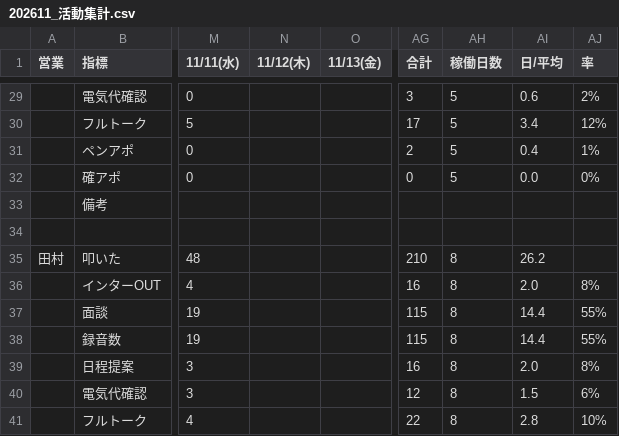
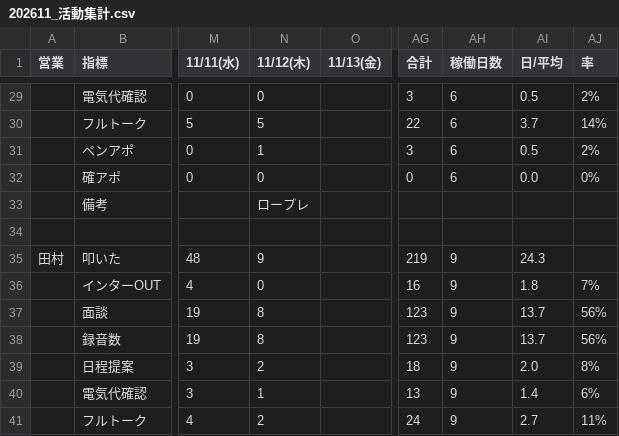
Before and after one commit to shuhei-mori/eiko-report, a CSV file: 202611_活動集計.csv, drawn as a sheet; only a part is shown, gaps mark what is left out; the diff covers the shown part only; the diff names each change by its address in the sheet, - before the commit and + after, or states it on an @@ line.

```diff
--- a/202611_活動集計.csv
+++ b/202611_活動集計.csv
-N29 (11/12(木)): (empty)
+N29 (11/12(木)): 0
-AH29:AH32 (稼働日数): 5
+AH29:AH32 (稼働日数): 6
-AI29 (日/平均): 0.6
+AI29 (日/平均): 0.5
-N30 (11/12(木)): (empty)
+N30 (11/12(木)): 5
-AG30 (合計): 17
+AG30 (合計): 22
-AI30 (日/平均): 3.4
+AI30 (日/平均): 3.7
-AJ30 (率): 12%
+AJ30 (率): 14%
-N31 (11/12(木)): (empty)
+N31 (11/12(木)): 1
-AG31 (合計): 2
+AG31 (合計): 3
-AI31 (日/平均): 0.4
+AI31 (日/平均): 0.5
-AJ31 (率): 1%
+AJ31 (率): 2%
-N32 (11/12(木)): (empty)
+N32 (11/12(木)): 0
-N33 (11/12(木)): (empty)
+N33 (11/12(木)): ロープレ
-N35 (11/12(木)): (empty)
+N35 (11/12(木)): 9
-AG35 (合計): 210
+AG35 (合計): 219
-AH35:AH41 (稼働日数): 8
+AH35:AH41 (稼働日数): 9
-AI35 (日/平均): 26.2
+AI35 (日/平均): 24.3
-N36 (11/12(木)): (empty)
+N36 (11/12(木)): 0
-AI36 (日/平均): 2.0
+AI36 (日/平均): 1.8
-AJ36 (率): 8%
+AJ36 (率): 7%
-N37:N38 (11/12(木)): (empty)
+N37:N38 (11/12(木)): 8
-AG37:AG38 (合計): 115
+AG37:AG38 (合計): 123
-AI37:AI38 (日/平均): 14.4
+AI37:AI38 (日/平均): 13.7
-AJ37:AJ38 (率): 55%
+AJ37:AJ38 (率): 56%
-N39 (11/12(木)): (empty)
+N39 (11/12(木)): 2
-AG39 (合計): 16
+AG39 (合計): 18
-N40 (11/12(木)): (empty)
+N40 (11/12(木)): 1
-AG40 (合計): 12
+AG40 (合計): 13
-AI40 (日/平均): 1.5
+AI40 (日/平均): 1.4
-N41 (11/12(木)): (empty)
+N41 (11/12(木)): 2
-AG41 (合計): 22
+AG41 (合計): 24
-AI41 (日/平均): 2.8
+AI41 (日/平均): 2.7
-AJ41 (率): 10%
+AJ41 (率): 11%
```
Also changed, not shown: 52 edited cells elsewhere in this file, 202611_活動集計_逆.csv, katsudou.csv, 14 other files.
